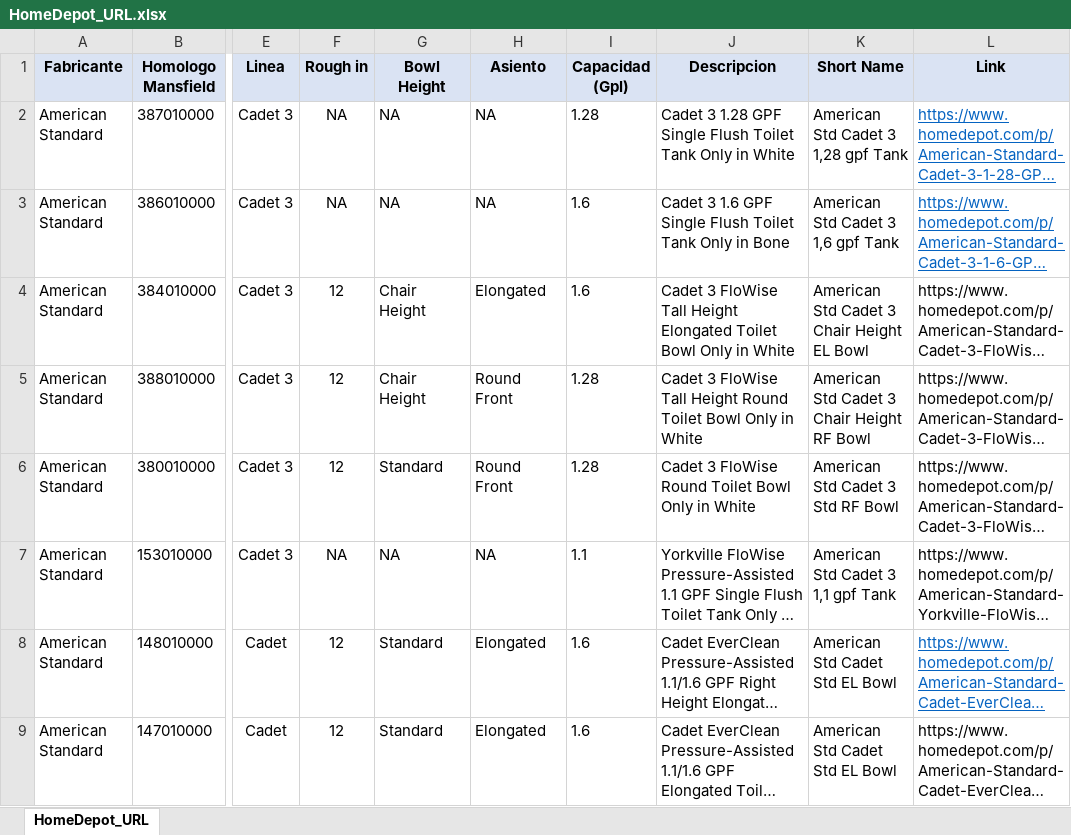
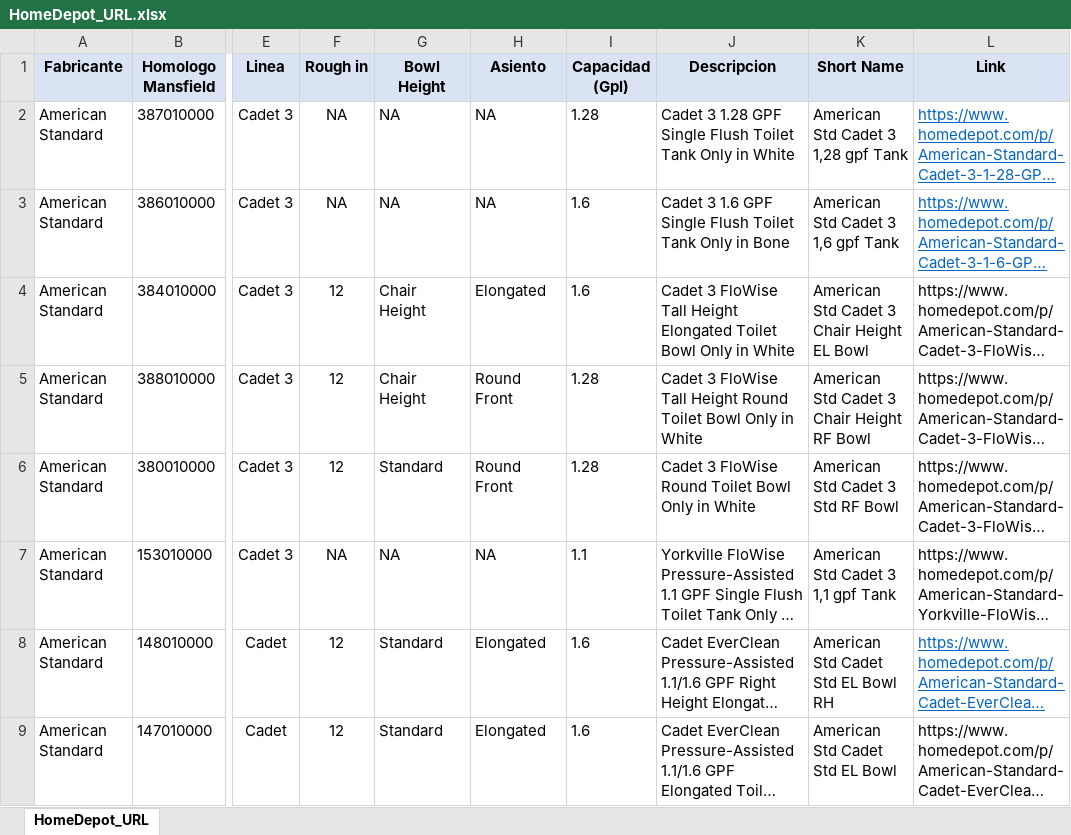
Before and after one commit to jmonsa13/Scrapping, an Excel workbook: XX_Url/HomeDepot_URL.xlsx, sheet HomeDepot_URL, drawn as a sheet; only a part is shown, gaps mark what is left out; long unchanged cells end in …; values as stored, in another font and other column widths than the file's, no borders; the diff names each change by its address in the sheet, - before the commit and + after, or states it on an @@ line.

Commit message:
Update URL short name

```diff
--- a/XX_Url/HomeDepot_URL.xlsx (sheet HomeDepot_URL)
+++ b/XX_Url/HomeDepot_URL.xlsx (sheet HomeDepot_URL)
-K8 (Short Name): American Std Cadet Std EL Bowl
+K8 (Short Name): American Std Cadet Std EL Bowl RH
```
Also changed, not shown: XX_Url/Build_URL.xlsx, XX_Url/Ferguson_URL.xlsx.
